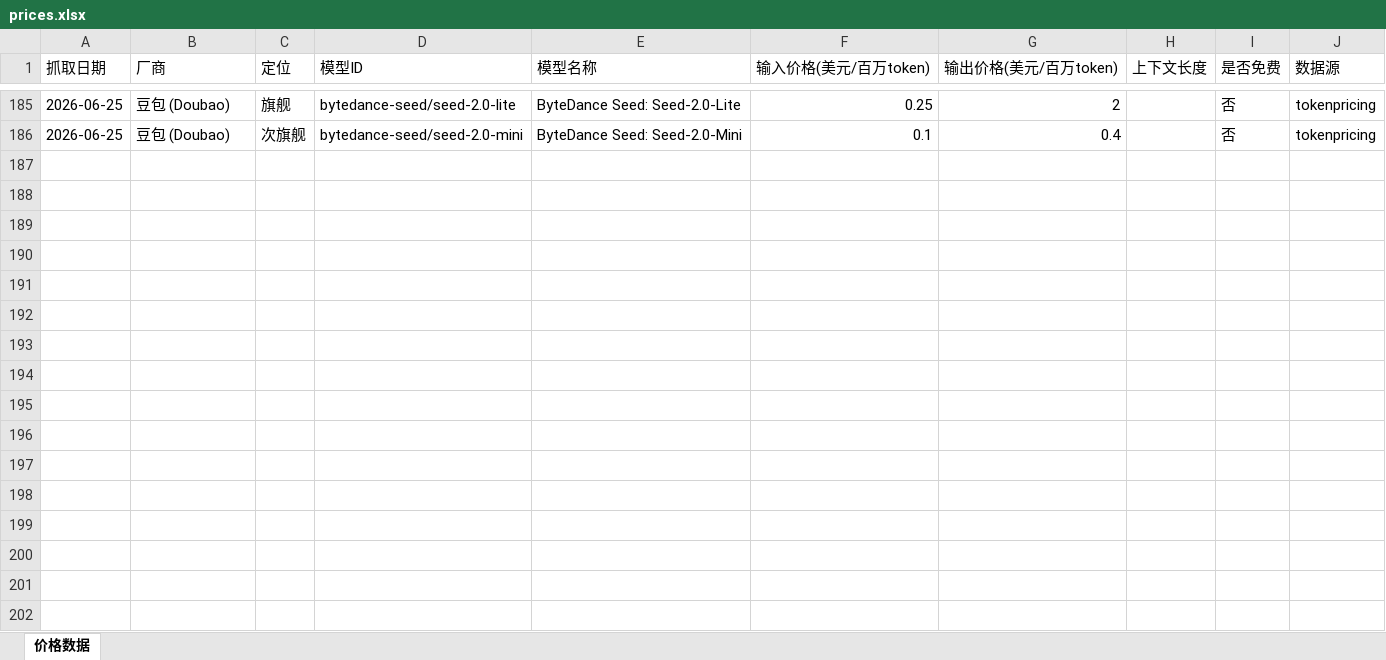
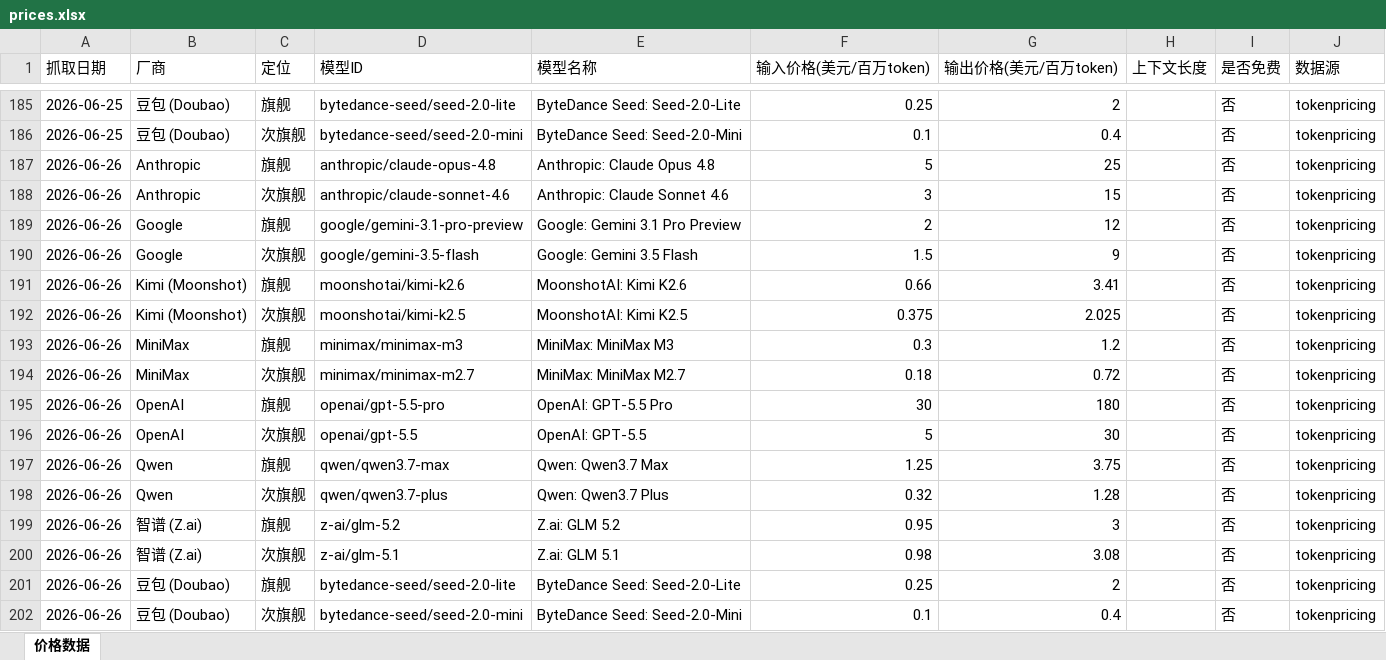
Before and after one commit to AllenRuan92/api-price-tracing, an Excel workbook: prices.xlsx, sheet 价格数据, drawn as a sheet; only a part is shown, gaps mark what is left out; values as stored, in another font and other column widths than the file's, no borders; the diff names each change by its address in the sheet, - before the commit and + after, or states it on an @@ line.

```diff
--- a/prices.xlsx (sheet 价格数据)
+++ b/prices.xlsx (sheet 价格数据)
+row 187: 2026-06-26 | Anthropic | 旗舰 | anthropic/claude-opus-4.8 | Anthropic: Claude Opus 4.8 | 5 | 25 |  | 否 | tokenpricing
+row 188: 2026-06-26 | Anthropic | 次旗舰 | anthropic/claude-sonnet-4.6 | Anthropic: Claude Sonnet 4.6 | 3 | 15 |  | 否 | tokenpricing
+row 189: 2026-06-26 | Google | 旗舰 | google/gemini-3.1-pro-preview | Google: Gemini 3.1 Pro Preview | 2 | 12 |  | 否 | tokenpricing
+row 190: 2026-06-26 | Google | 次旗舰 | google/gemini-3.5-flash | Google: Gemini 3.5 Flash | 1.5 | 9 |  | 否 | tokenpricing
+row 191: 2026-06-26 | Kimi (Moonshot) | 旗舰 | moonshotai/kimi-k2.6 | MoonshotAI: Kimi K2.6 | 0.66 | 3.41 |  | 否 | tokenpricing
+row 192: 2026-06-26 | Kimi (Moonshot) | 次旗舰 | moonshotai/kimi-k2.5 | MoonshotAI: Kimi K2.5 | 0.375 | 2.025 |  | 否 | tokenpricing
+row 193: 2026-06-26 | MiniMax | 旗舰 | minimax/minimax-m3 | MiniMax: MiniMax M3 | 0.3 | 1.2 |  | 否 | tokenpricing
+row 194: 2026-06-26 | MiniMax | 次旗舰 | minimax/minimax-m2.7 | MiniMax: MiniMax M2.7 | 0.18 | 0.72 |  | 否 | tokenpricing
+row 195: 2026-06-26 | OpenAI | 旗舰 | openai/gpt-5.5-pro | OpenAI: GPT-5.5 Pro | 30 | 180 |  | 否 | tokenpricing
+row 196: 2026-06-26 | OpenAI | 次旗舰 | openai/gpt-5.5 | OpenAI: GPT-5.5 | 5 | 30 |  | 否 | tokenpricing
+row 197: 2026-06-26 | Qwen | 旗舰 | qwen/qwen3.7-max | Qwen: Qwen3.7 Max | 1.25 | 3.75 |  | 否 | tokenpricing
+row 198: 2026-06-26 | Qwen | 次旗舰 | qwen/qwen3.7-plus | Qwen: Qwen3.7 Plus | 0.32 | 1.28 |  | 否 | tokenpricing
+row 199: 2026-06-26 | 智谱 (Z.ai) | 旗舰 | z-ai/glm-5.2 | Z.ai: GLM 5.2 | 0.95 | 3 |  | 否 | tokenpricing
+row 200: 2026-06-26 | 智谱 (Z.ai) | 次旗舰 | z-ai/glm-5.1 | Z.ai: GLM 5.1 | 0.98 | 3.08 |  | 否 | tokenpricing
+row 201: 2026-06-26 | 豆包 (Doubao) | 旗舰 | bytedance-seed/seed-2.0-lite | ByteDance Seed: Seed-2.0-Lite | 0.25 | 2 |  | 否 | tokenpricing
+row 202: 2026-06-26 | 豆包 (Doubao) | 次旗舰 | bytedance-seed/seed-2.0-mini | ByteDance Seed: Seed-2.0-Mini | 0.1 | 0.4 |  | 否 | tokenpricing
```
